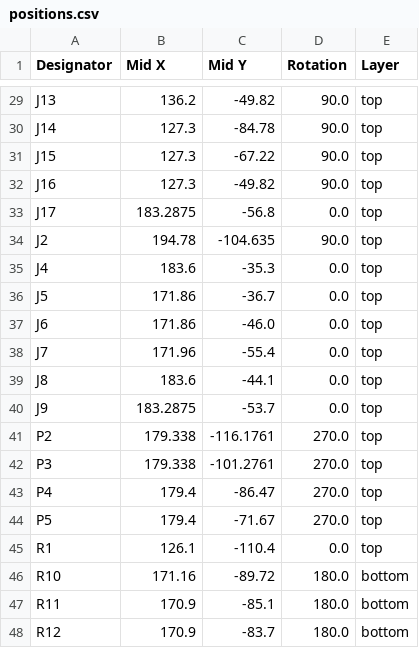
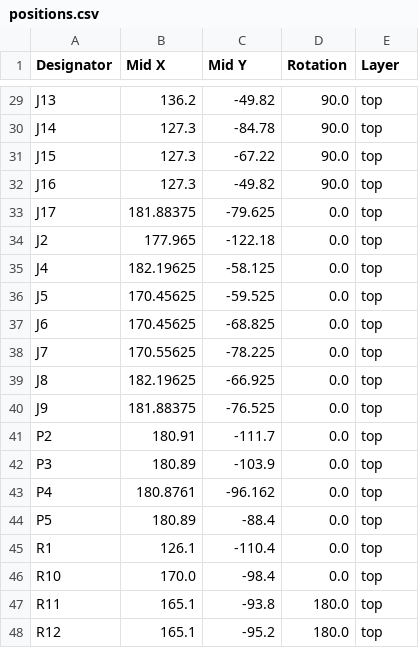
Before and after one commit to rammp-org/RAMMP-Electronics, a CSV file: Gen1.5_PCB_draft/hardware/production/positions.csv, drawn as a sheet; only a part is shown, gaps mark what is left out; the diff covers the shown part only.

```diff
--- a/Gen1.5_PCB_draft/hardware/production/positions.csv
+++ b/Gen1.5_PCB_draft/hardware/production/positions.csv
@@ -32,17 +32,17 @@ J15,127.3,-67.22,90.0,top
 J16,127.3,-49.82,90.0,top
-J17,183.2875,-56.8,0.0,top
-J2,194.78,-104.635,90.0,top
-J4,183.6,-35.3,0.0,top
-J5,171.86,-36.7,0.0,top
-J6,171.86,-46.0,0.0,top
-J7,171.96,-55.4,0.0,top
-J8,183.6,-44.1,0.0,top
-J9,183.2875,-53.7,0.0,top
-P2,179.338,-116.1761,270.0,top
-P3,179.338,-101.2761,270.0,top
-P4,179.4,-86.47,270.0,top
-P5,179.4,-71.67,270.0,top
+J17,181.88375,-79.625,0.0,top
+J2,177.965,-122.18,0.0,top
+J4,182.19625,-58.125,0.0,top
+J5,170.45625,-59.525,0.0,top
+J6,170.45625,-68.825,0.0,top
+J7,170.55625,-78.225,0.0,top
+J8,182.19625,-66.925,0.0,top
+J9,181.88375,-76.525,0.0,top
+P2,180.91,-111.7,0.0,top
+P3,180.89,-103.9,0.0,top
+P4,180.8761,-96.162,0.0,top
+P5,180.89,-88.4,0.0,top
 R1,126.1,-110.4,0.0,top
-R10,171.16,-89.72,180.0,bottom
-R11,170.9,-85.1,180.0,bottom
-R12,170.9,-83.7,180.0,bottom
+R10,170.0,-98.4,0.0,top
+R11,165.1,-93.8,180.0,top
+R12,165.1,-95.2,180.0,top
```
Also changed, not shown: 4 added rows, 4 removed rows and 73 edited cells elsewhere in this file, Gen1.5_PCB_draft/hardware/production/bom.csv, Gen1.5_PCB_draft/hardware/production/designators.csv, 9 other files.
